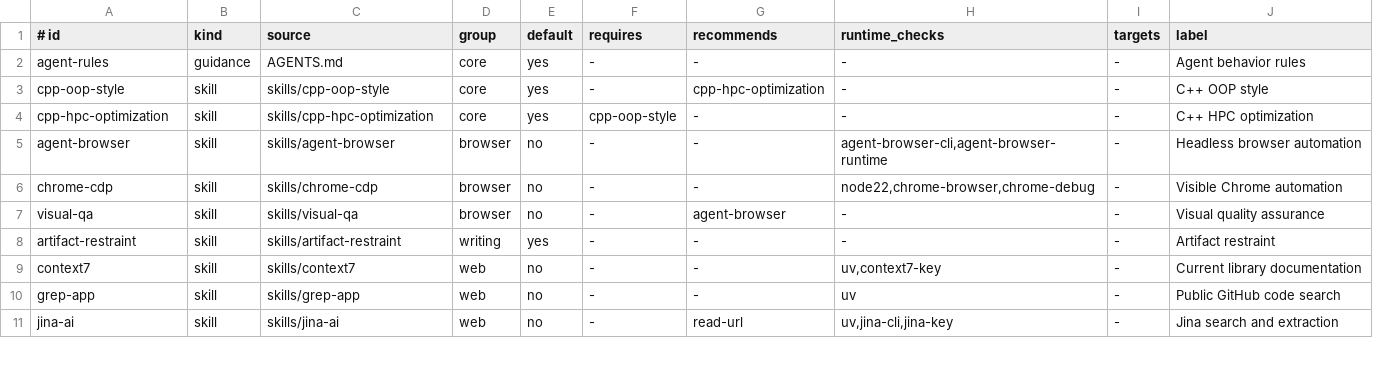
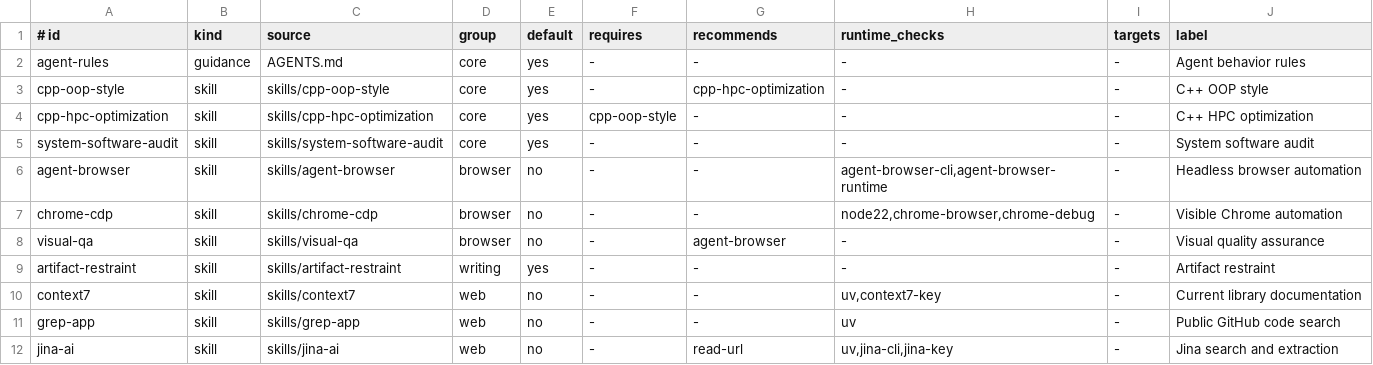
Before and after one commit to archibate/agent-skills, a TSV file: installer/catalog.tsv, drawn as a sheet; only a part is shown; the diff names each change by its address in the sheet, - before the commit and + after, or states it on an @@ line.

```diff
--- a/installer/catalog.tsv
+++ b/installer/catalog.tsv
+row 5: system-software-audit | skill | skills/system-software-audit | core | yes | - | - | - | - | System software audit
```
Also changed, not shown: 2 other files.
